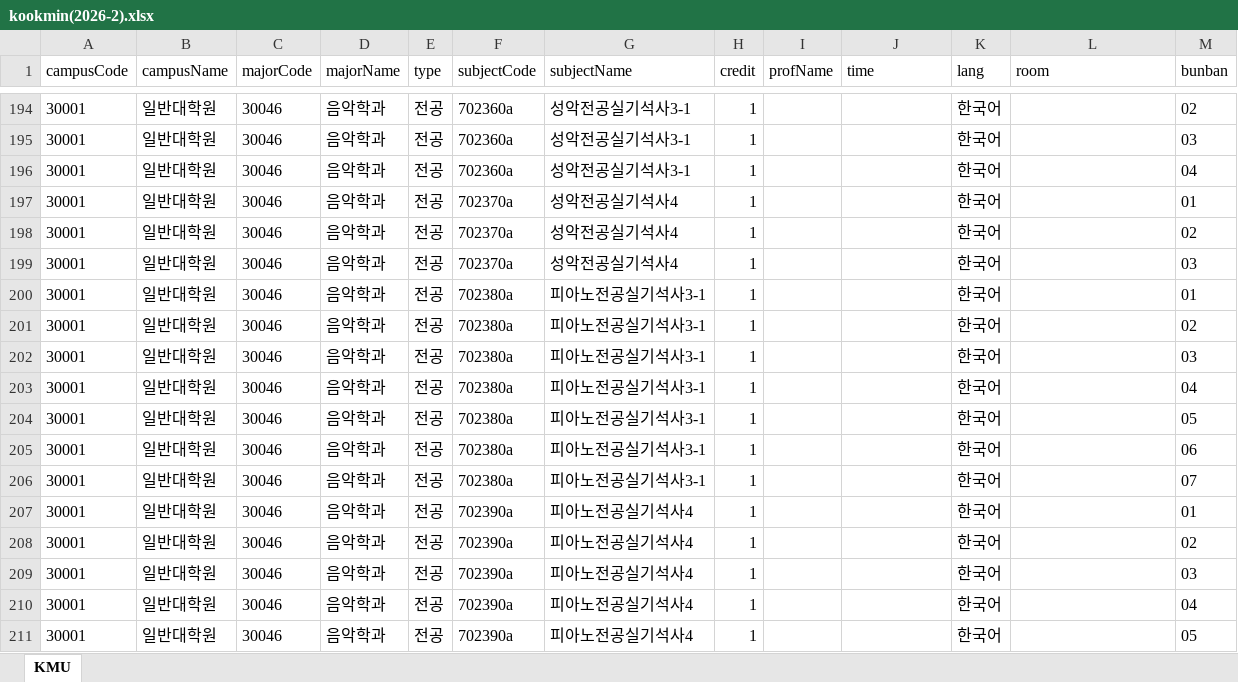
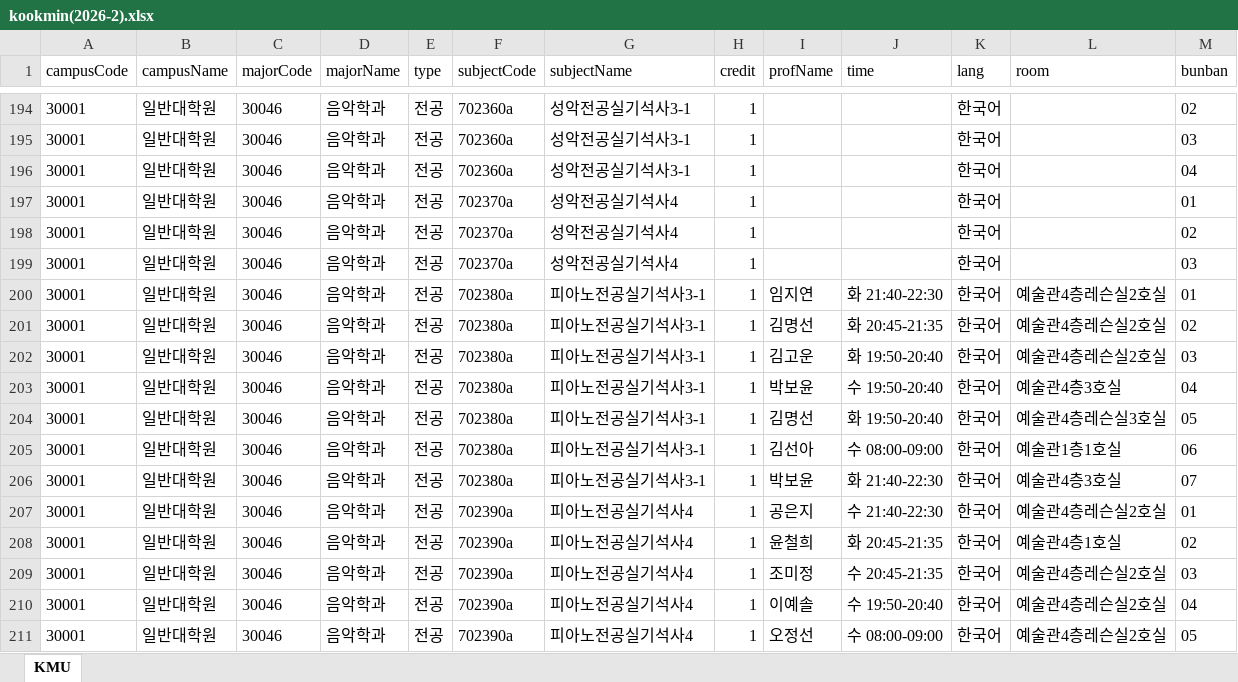
Before and after one commit to calvin0504/sugang-tracker, an Excel workbook: actions_fetch/out/kookmin(2026-2).xlsx, sheet KMU, drawn as a sheet; only a part is shown, gaps mark what is left out; values as stored, in another font and other column widths than the file's, no borders; the diff covers the shown part only; the diff names each change by its address in the sheet, - before the commit and + after, or states it on an @@ line.

```diff
--- a/actions_fetch/out/kookmin(2026-2).xlsx (sheet KMU)
+++ b/actions_fetch/out/kookmin(2026-2).xlsx (sheet KMU)
-I200 (profName): (empty)
+I200 (profName): 임지연
-J200 (time): (empty)
+J200 (time): 화 21:40-22:30
-L200:L202 (room): (empty)
+L200:L202 (room): 예술관4층레슨실2호실
-I201 (profName): (empty)
+I201 (profName): 김명선
-J201 (time): (empty)
+J201 (time): 화 20:45-21:35
-I202 (profName): (empty)
+I202 (profName): 김고운
-J202 (time): (empty)
+J202 (time): 화 19:50-20:40
-I203 (profName): (empty)
+I203 (profName): 박보윤
-J203 (time): (empty)
+J203 (time): 수 19:50-20:40
-L203 (room): (empty)
+L203 (room): 예술관4층3호실
-I204 (profName): (empty)
+I204 (profName): 김명선
-J204 (time): (empty)
+J204 (time): 화 19:50-20:40
-L204 (room): (empty)
+L204 (room): 예술관4층레슨실3호실
-I205 (profName): (empty)
+I205 (profName): 김선아
-J205 (time): (empty)
+J205 (time): 수 08:00-09:00
-L205 (room): (empty)
+L205 (room): 예술관1층1호실
-I206 (profName): (empty)
+I206 (profName): 박보윤
-J206 (time): (empty)
+J206 (time): 화 21:40-22:30
-L206 (room): (empty)
+L206 (room): 예술관4층3호실
-I207 (profName): (empty)
+I207 (profName): 공은지
-J207 (time): (empty)
+J207 (time): 수 21:40-22:30
-L207 (room): (empty)
+L207 (room): 예술관4층레슨실2호실
-I208 (profName): (empty)
+I208 (profName): 윤철희
-J208 (time): (empty)
+J208 (time): 화 20:45-21:35
-L208 (room): (empty)
+L208 (room): 예술관4층1호실
-I209 (profName): (empty)
+I209 (profName): 조미정
-J209 (time): (empty)
+J209 (time): 수 20:45-21:35
-L209:L211 (room): (empty)
+L209:L211 (room): 예술관4층레슨실2호실
-I210 (profName): (empty)
+I210 (profName): 이예솔
-J210 (time): (empty)
+J210 (time): 수 19:50-20:40
-I211 (profName): (empty)
+I211 (profName): 오정선
-J211 (time): (empty)
+J211 (time): 수 08:00-09:00
```
Also changed, not shown: 1 added row and 191 edited cells elsewhere in this sheet, 1 other file.
